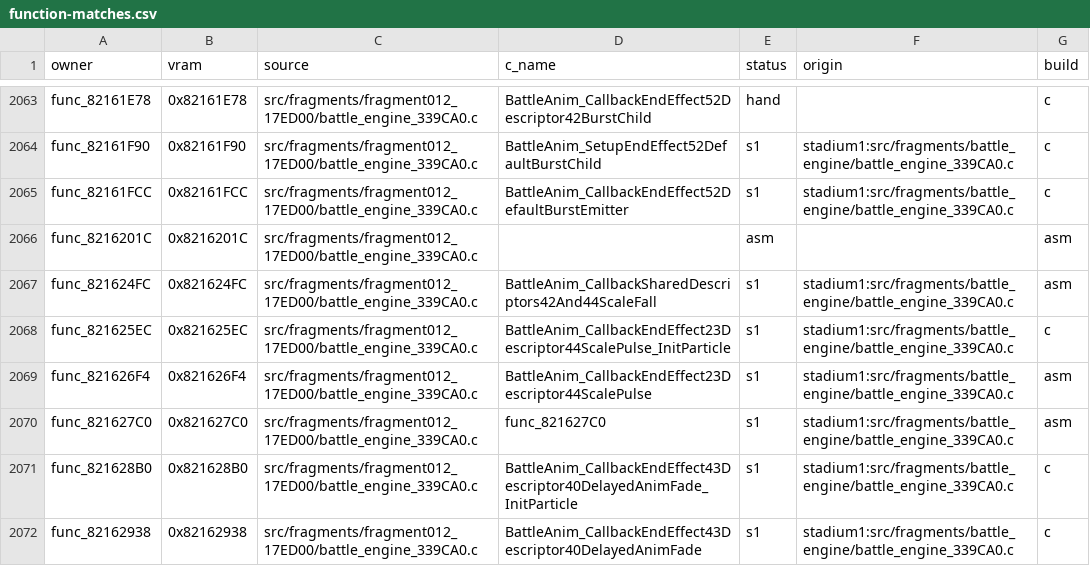
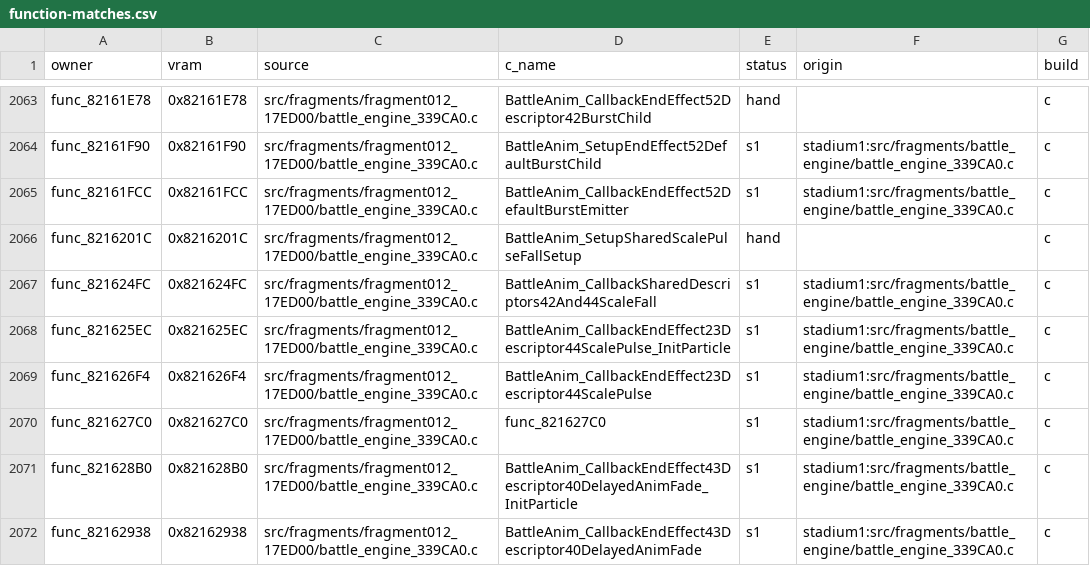
Before and after one commit to clearmoon247/pokestadium0, a CSV file: docs/function-matches.csv, drawn as a sheet; only a part is shown, gaps mark what is left out; the diff covers the shown part only.

```diff
--- a/docs/function-matches.csv
+++ b/docs/function-matches.csv
@@ -2065,7 +2065,7 @@ func_82161F90,0x82161F90,src/fragments/fragment012_17ED00/battle_engine_339CA0.c
 func_82161FCC,0x82161FCC,src/fragments/fragment012_17ED00/battle_engine_339CA0.c,BattleAnim_CallbackEndEffect52DefaultBurstEmitter,s1,stadium1:src/fragments/battle_engine/battle_engine_339CA0.c,c
-func_8216201C,0x8216201C,src/fragments/fragment012_17ED00/battle_engine_339CA0.c,,asm,,asm
-func_821624FC,0x821624FC,src/fragments/fragment012_17ED00/battle_engine_339CA0.c,BattleAnim_CallbackSharedDescriptors42And44ScaleFall,s1,stadium1:src/fragments/battle_engine/battle_engine_339CA0.c,asm
+func_8216201C,0x8216201C,src/fragments/fragment012_17ED00/battle_engine_339CA0.c,BattleAnim_SetupSharedScalePulseFallSetup,hand,,c
+func_821624FC,0x821624FC,src/fragments/fragment012_17ED00/battle_engine_339CA0.c,BattleAnim_CallbackSharedDescriptors42And44ScaleFall,s1,stadium1:src/fragments/battle_engine/battle_engine_339CA0.c,c
 func_821625EC,0x821625EC,src/fragments/fragment012_17ED00/battle_engine_339CA0.c,BattleAnim_CallbackEndEffect23Descriptor44ScalePulse_InitParticle,s1,stadium1:src/fragments/battle_engine/battle_engine_339CA0.c,c
-func_821626F4,0x821626F4,src/fragments/fragment012_17ED00/battle_engine_339CA0.c,BattleAnim_CallbackEndEffect23Descriptor44ScalePulse,s1,stadium1:src/fragments/battle_engine/battle_engine_339CA0.c,asm
-func_821627C0,0x821627C0,src/fragments/fragment012_17ED00/battle_engine_339CA0.c,func_821627C0,s1,stadium1:src/fragments/battle_engine/battle_engine_339CA0.c,asm
+func_821626F4,0x821626F4,src/fragments/fragment012_17ED00/battle_engine_339CA0.c,BattleAnim_CallbackEndEffect23Descriptor44ScalePulse,s1,stadium1:src/fragments/battle_engine/battle_engine_339CA0.c,c
+func_821627C0,0x821627C0,src/fragments/fragment012_17ED00/battle_engine_339CA0.c,func_821627C0,s1,stadium1:src/fragments/battle_engine/battle_engine_339CA0.c,c
 func_821628B0,0x821628B0,src/fragments/fragment012_17ED00/battle_engine_339CA0.c,BattleAnim_CallbackEndEffect43Descriptor40DelayedAnimFade_InitParticle,s1,stadium1:src/fragments/battle_engine/battle_engine_339CA0.c,c
```
Also changed, not shown: 67 edited cells elsewhere in this file, 15 other files.
